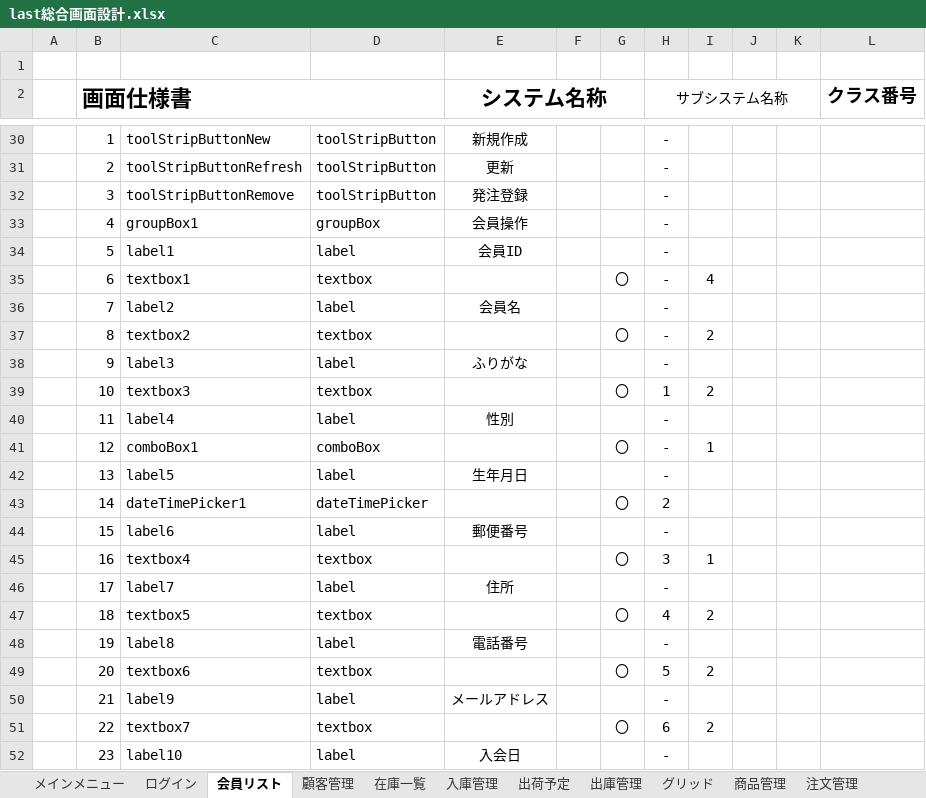
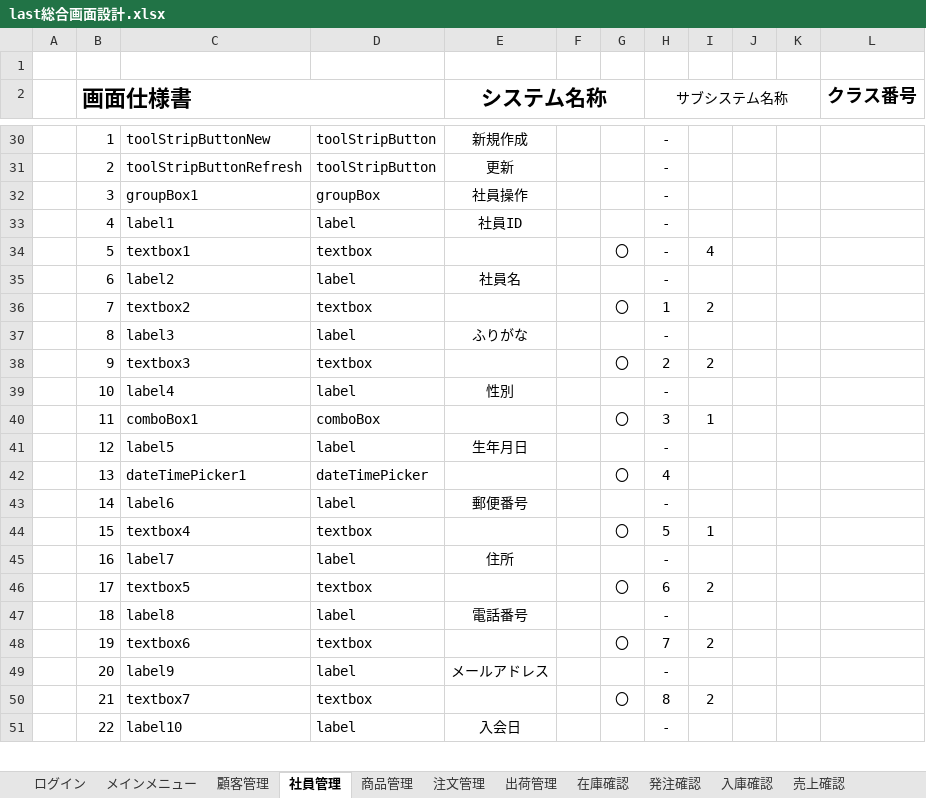
Before and after one commit to Yamanin3/system-devel, an Excel workbook: 画面設計総編集/last総合画面設計.xlsx, sheet 社員管理, drawn as a sheet; only a part is shown, gaps mark what is left out; values as stored, in another font and other column widths than the file's, no borders; charts and pictures not drawn; removed rows and columns are numbered as before the commit, all else as after; the diff covers the shown part only; the diff names each change by its address in the sheet, - before the commit and + after, or states it on an @@ line.

```diff
--- a/画面設計総編集/last総合画面設計.xlsx (sheet 社員管理)
+++ b/画面設計総編集/last総合画面設計.xlsx (sheet 社員管理)
-sheet tab: 会員リスト
+sheet tab: 社員管理
-sheet tab: 在庫一覧
+sheet tab: 在庫確認
-sheet tab: 入庫管理
+sheet tab: 入庫確認
-sheet tab: 出荷予定
+sheet tab: 出荷管理
-sheet tab: 出庫管理
@@ sheet tab order changed: ログイン | メインメニュー | 顧客管理 | 社員管理 | 商品管理 | 注文管理 | 出荷管理 | 在庫確認 | 発注確認 | 入庫確認 | 売上確認 @@
-row 32:  | 3 | toolStripButtonRemove | toolStripButton | 発注登録 |  |  | -
-B32 (画面仕様書): 4
+B32 (画面仕様書): 3
-E32 (システム名称): 会員操作
+E32 (システム名称): 社員操作
-B33 (画面仕様書): 5
+B33 (画面仕様書): 4
-E33 (システム名称): 会員ID
+E33 (システム名称): 社員ID
-B34 (画面仕様書): 6
+B34 (画面仕様書): 5
-B35 (画面仕様書): 7
+B35 (画面仕様書): 6
-E35 (システム名称): 会員名
+E35 (システム名称): 社員名
-B36 (画面仕様書): 8
+B36 (画面仕様書): 7
-H36 (サブシステム名称): -
+H36 (サブシステム名称): 1
-B37 (画面仕様書): 9
+B37 (画面仕様書): 8
-B38 (画面仕様書): 10
+B38 (画面仕様書): 9
-H38 (サブシステム名称): 1
+H38 (サブシステム名称): 2
-B39 (画面仕様書): 11
+B39 (画面仕様書): 10
-B40 (画面仕様書): 12
+B40 (画面仕様書): 11
-H40 (サブシステム名称): -
+H40 (サブシステム名称): 3
-B41 (画面仕様書): 13
+B41 (画面仕様書): 12
-B42 (画面仕様書): 14
+B42 (画面仕様書): 13
-H42 (サブシステム名称): 2
+H42 (サブシステム名称): 4
-B43 (画面仕様書): 15
+B43 (画面仕様書): 14
-B44 (画面仕様書): 16
+B44 (画面仕様書): 15
-H44 (サブシステム名称): 3
+H44 (サブシステム名称): 5
-B45 (画面仕様書): 17
+B45 (画面仕様書): 16
-B46 (画面仕様書): 18
+B46 (画面仕様書): 17
-H46 (サブシステム名称): 4
+H46 (サブシステム名称): 6
-B47 (画面仕様書): 19
+B47 (画面仕様書): 18
-B48 (画面仕様書): 20
+B48 (画面仕様書): 19
-H48 (サブシステム名称): 5
+H48 (サブシステム名称): 7
-B49 (画面仕様書): 21
+B49 (画面仕様書): 20
-B50 (画面仕様書): 22
+B50 (画面仕様書): 21
-H50 (サブシステム名称): 6
+H50 (サブシステム名称): 8
-B51 (画面仕様書): 23
+B51 (画面仕様書): 22
```
Also changed, not shown: 1 added row and 10 edited cells elsewhere in this sheet, sheet 顧客管理, sheet 商品管理, sheet 注文管理, sheet メインメニュー, sheet 在庫確認, other sheet tabs, charts or pictures.
